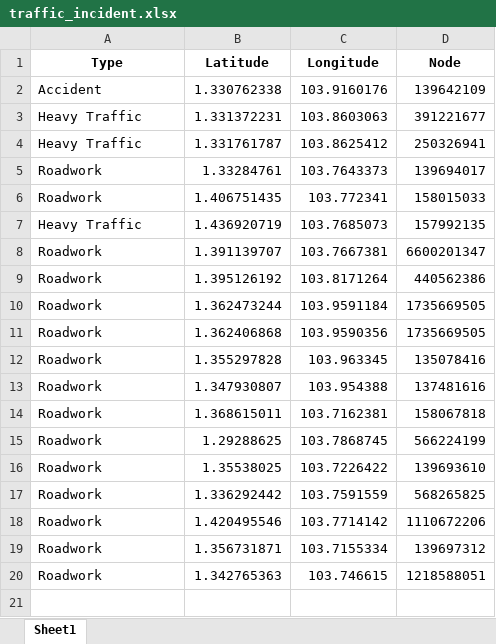
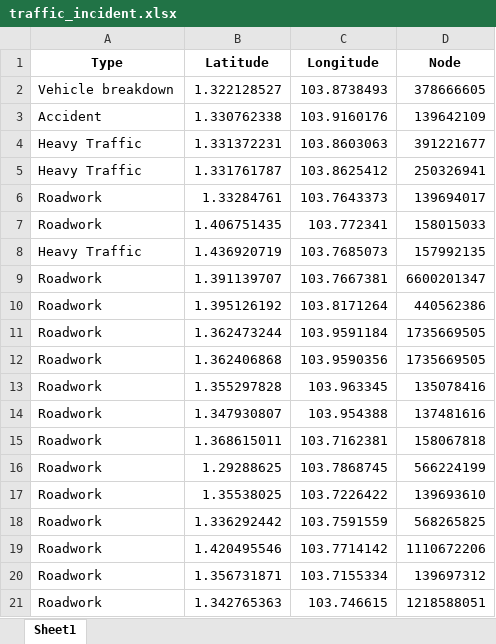
Before and after one commit to Curfewat6/DSAproj, an Excel workbook: traffic_incident.xlsx, sheet Sheet1, drawn as a sheet; values as stored, in another font and other column widths than the file's, no borders; the diff names each change by its address in the sheet, - before the commit and + after, or states it on an @@ line.

```diff
--- a/traffic_incident.xlsx (sheet Sheet1)
+++ b/traffic_incident.xlsx (sheet Sheet1)
+row 2: Vehicle breakdown | 1.322128527 | 103.8738493 | 378666605
```
Also changed, not shown: 1 other file.
